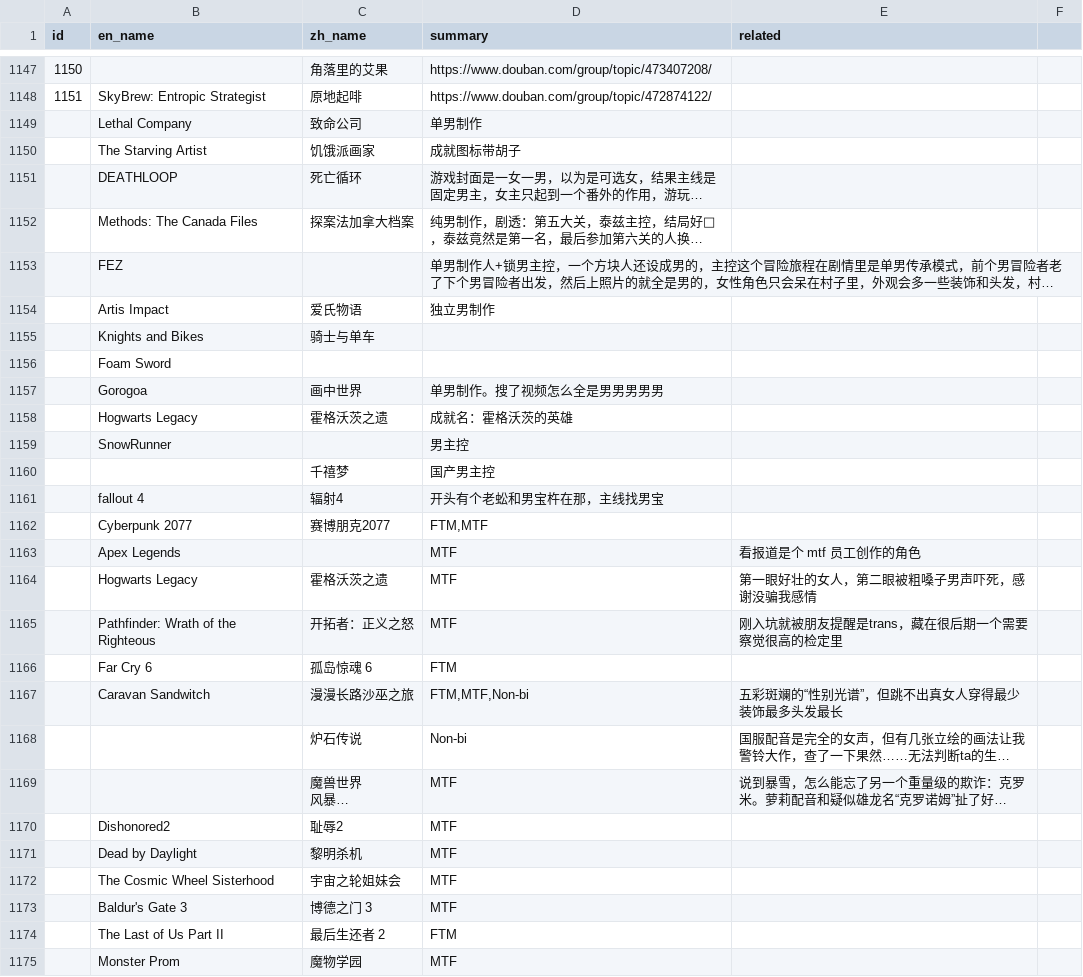
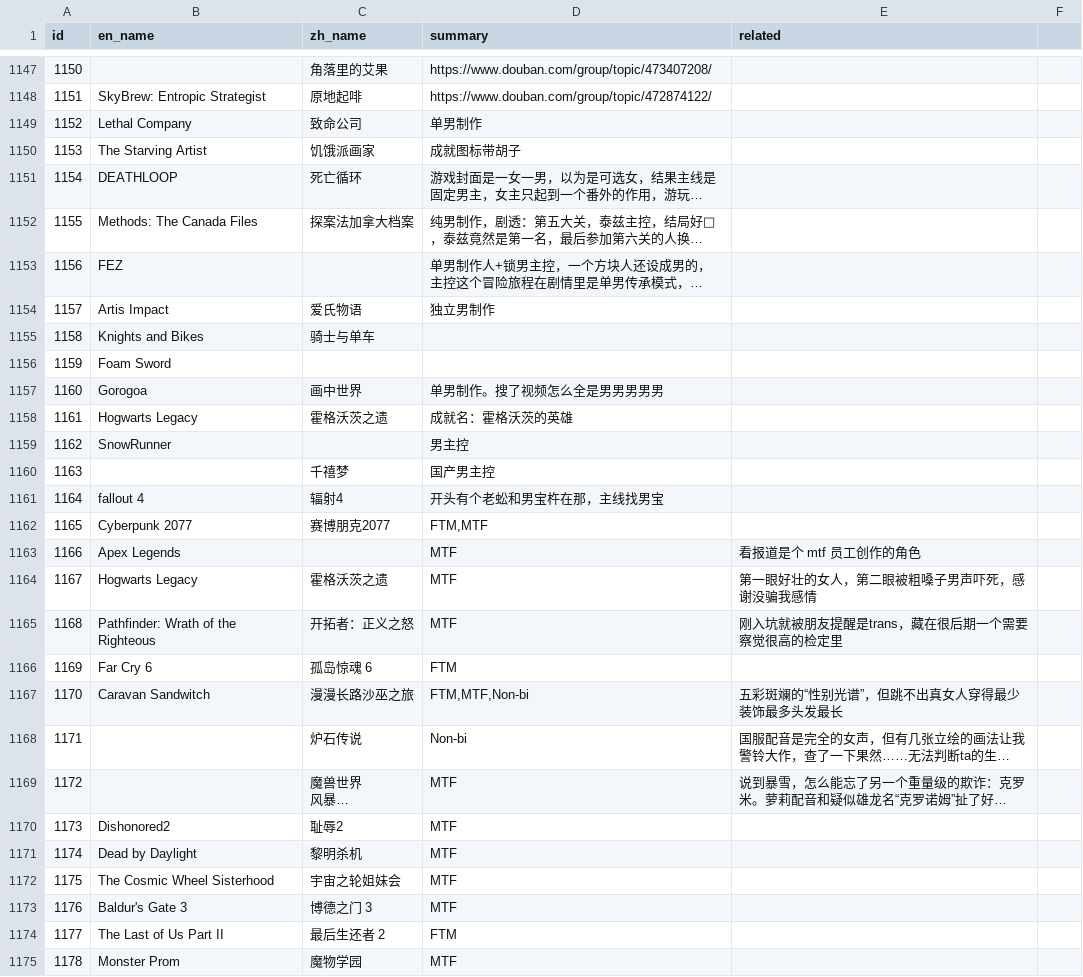
Before and after one commit to Baimu7777/fm_database, a CSV file: data.csv, drawn as a sheet; only a part is shown, gaps mark what is left out; long unchanged cells end in …; the diff covers the shown part only; the diff names each change by its address in the sheet, - before the commit and + after, or states it on an @@ line.

Commit message:
Update data.csv

```diff
--- a/data.csv
+++ b/data.csv
-A1149 (id): (empty)
+A1149 (id): 1152
-A1150 (id): (empty)
+A1150 (id): 1153
-A1151 (id): (empty)
+A1151 (id): 1154
-A1152 (id): (empty)
+A1152 (id): 1155
-A1153 (id): (empty)
+A1153 (id): 1156
-A1154 (id): (empty)
+A1154 (id): 1157
-A1155 (id): (empty)
+A1155 (id): 1158
-A1156 (id): (empty)
+A1156 (id): 1159
-A1157 (id): (empty)
+A1157 (id): 1160
-A1158 (id): (empty)
+A1158 (id): 1161
-A1159 (id): (empty)
+A1159 (id): 1162
-A1160 (id): (empty)
+A1160 (id): 1163
-A1161 (id): (empty)
+A1161 (id): 1164
-A1162 (id): (empty)
+A1162 (id): 1165
-A1163 (id): (empty)
+A1163 (id): 1166
-A1164 (id): (empty)
+A1164 (id): 1167
-A1165 (id): (empty)
+A1165 (id): 1168
-A1166 (id): (empty)
+A1166 (id): 1169
-A1167 (id): (empty)
+A1167 (id): 1170
-A1168 (id): (empty)
+A1168 (id): 1171
-A1169 (id): (empty)
+A1169 (id): 1172
-A1170 (id): (empty)
+A1170 (id): 1173
-A1171 (id): (empty)
+A1171 (id): 1174
-A1172 (id): (empty)
+A1172 (id): 1175
-A1173 (id): (empty)
+A1173 (id): 1176
-A1174 (id): (empty)
+A1174 (id): 1177
-A1175 (id): (empty)
+A1175 (id): 1178
```
Also changed, not shown: 64 edited cells elsewhere in this file.
